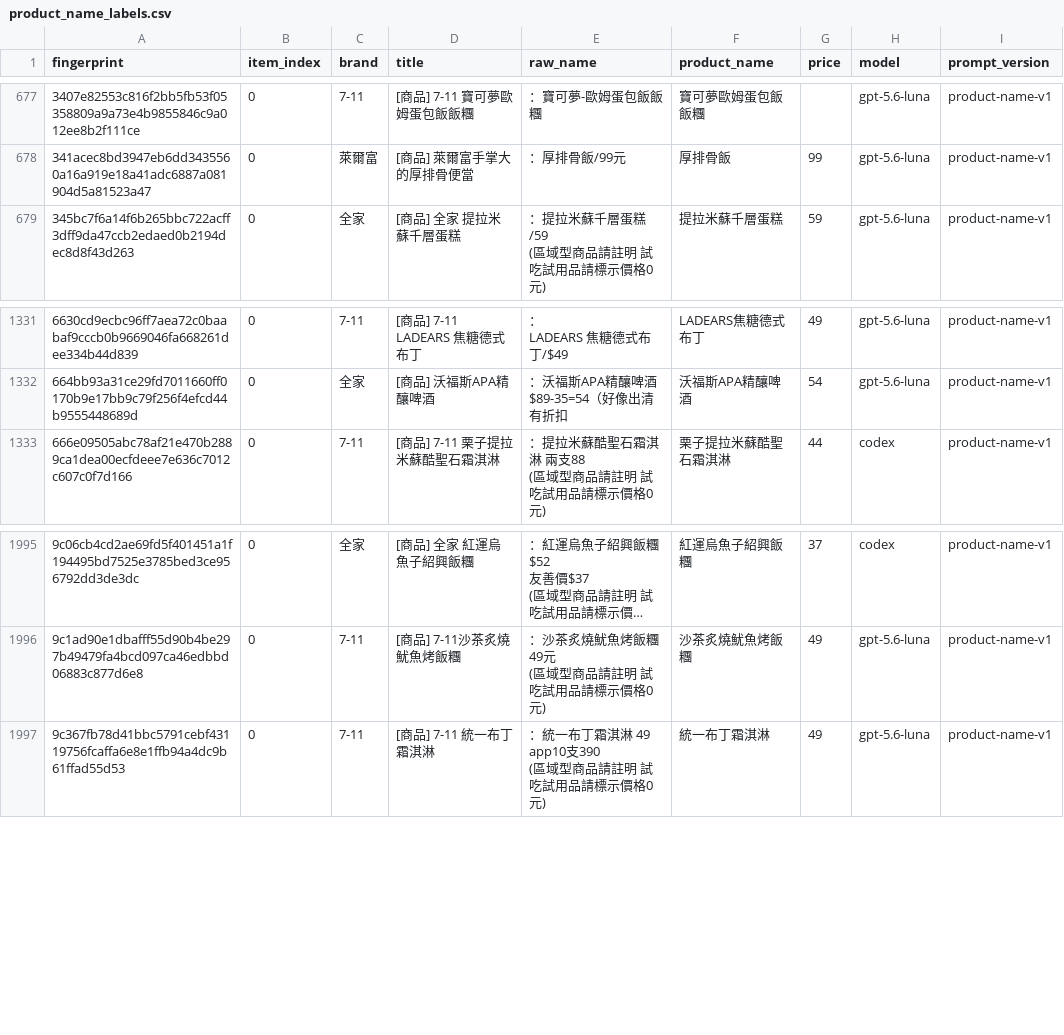
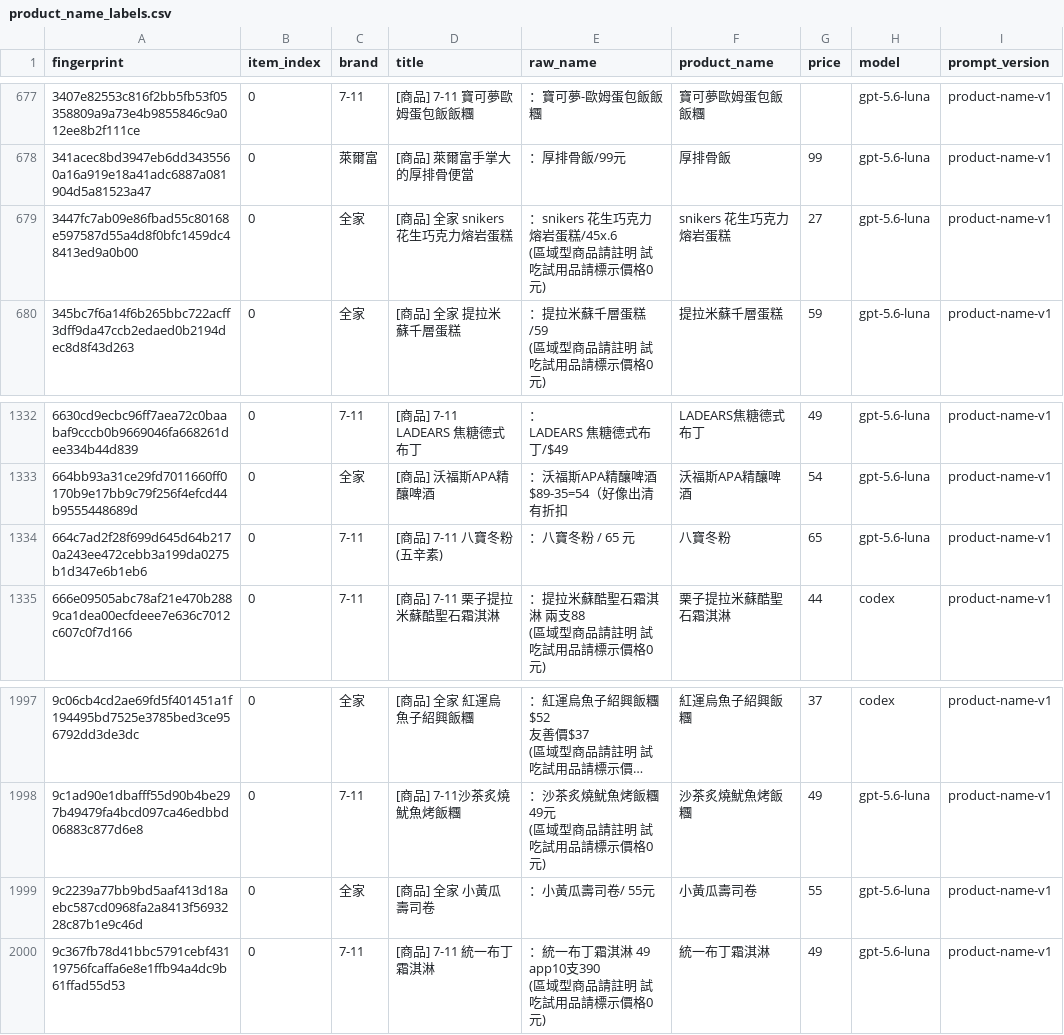
Before and after one commit to YuHsunWang/cvs-radar, a CSV file: data/labels/product_name_labels.csv, drawn as a sheet; only a part is shown, gaps mark what is left out; long unchanged cells end in …; ↵ is a line break in a cell; the diff names each change by its address in the sheet, - before the commit and + after, or states it on an @@ line.

```diff
--- a/data/labels/product_name_labels.csv
+++ b/data/labels/product_name_labels.csv
+row 679: 3447fc7ab09e86fbad55c80168e597587d55a4d8f0bfc1459dc48413ed9a0b00 | 0 | 全家 | [商品] 全家 snikers 花生巧克力熔岩蛋糕 | ：snikers 花生巧克力熔岩蛋糕/45x.6 ↵ (區域型商品請註明 試吃試用品請標示價格0元) | snikers 花生巧克力熔岩蛋糕 | 27 | gpt-5.6-luna | product-name-v1
+row 1334: 664c7ad2f28f699d645d64b2170a243ee472cebb3a199da0275b1d347e6b1eb6 | 0 | 7-11 | [商品] 7-11 八寶冬粉(五辛素) | ：八寶冬粉 / 65 元 | 八寶冬粉 | 65 | gpt-5.6-luna | product-name-v1
+row 1999: 9c2239a77bb9bd5aaf413d18aebc587cd0968fa2a8413f5693228c87b1e9c46d | 0 | 全家 | [商品] 全家 小黃瓜壽司卷 | ：小黃瓜壽司卷/ 55元 | 小黃瓜壽司卷 | 55 | gpt-5.6-luna | product-name-v1
```
Also changed, not shown: data/labels/excerpt_labels.csv, data/labels/official_kcal.csv, 5 other files.
